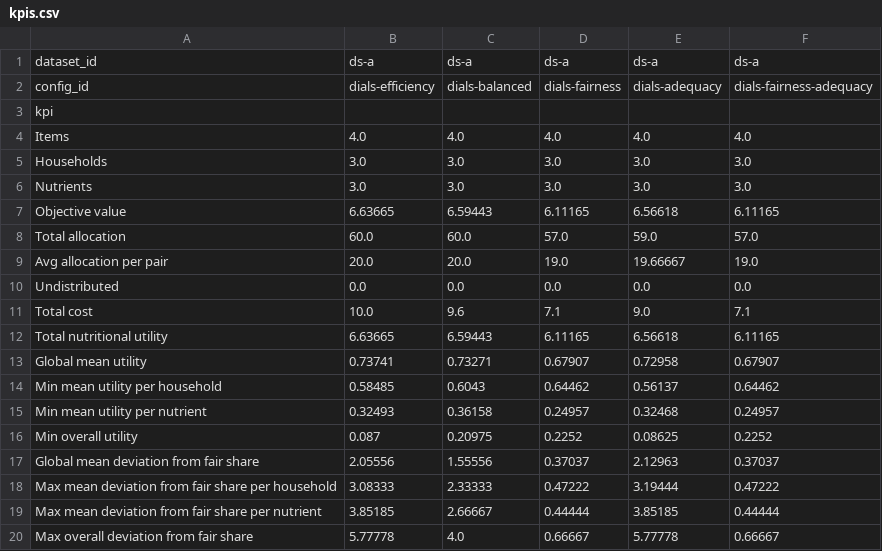
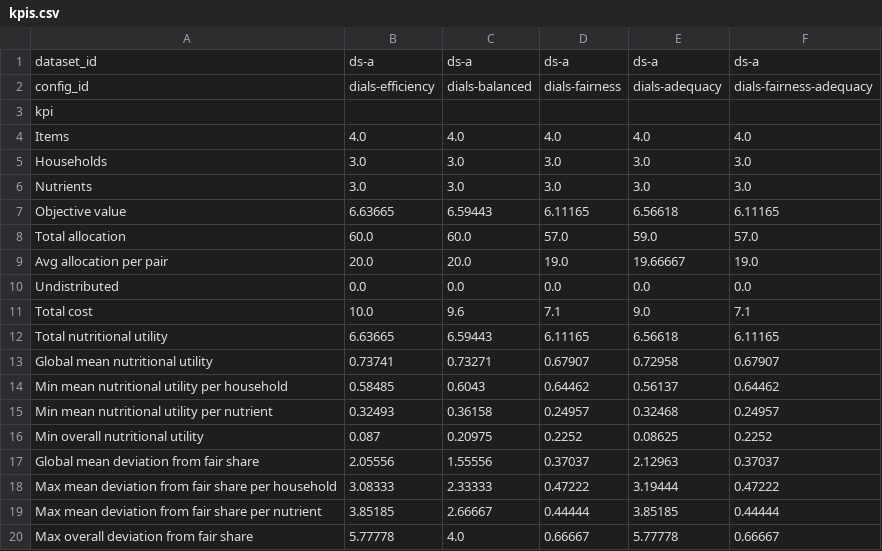
Before and after one commit to polgilf/fbdam, a CSV file: analysis/tables/kpis.csv, drawn as a sheet.

```diff
--- a/analysis/tables/kpis.csv
+++ b/analysis/tables/kpis.csv
@@ -12,6 +12,6 @@ Total cost,10.0,9.6,7.1,9.0,7.1
 Total nutritional utility,6.63665,6.59443,6.11165,6.56618,6.11165
-Global mean utility,0.73741,0.73271,0.67907,0.72958,0.67907
-Min mean utility per household,0.58485,0.6043,0.64462,0.56137,0.64462
-Min mean utility per nutrient,0.32493,0.36158,0.24957,0.32468,0.24957
-Min overall utility,0.087,0.20975,0.2252,0.08625,0.2252
+Global mean nutritional utility,0.73741,0.73271,0.67907,0.72958,0.67907
+Min mean nutritional utility per household,0.58485,0.6043,0.64462,0.56137,0.64462
+Min mean nutritional utility per nutrient,0.32493,0.36158,0.24957,0.32468,0.24957
+Min overall nutritional utility,0.087,0.20975,0.2252,0.08625,0.2252
 Global mean deviation from fair share,2.05556,1.55556,0.37037,2.12963,0.37037
```
Also changed, not shown: 3 other files.
